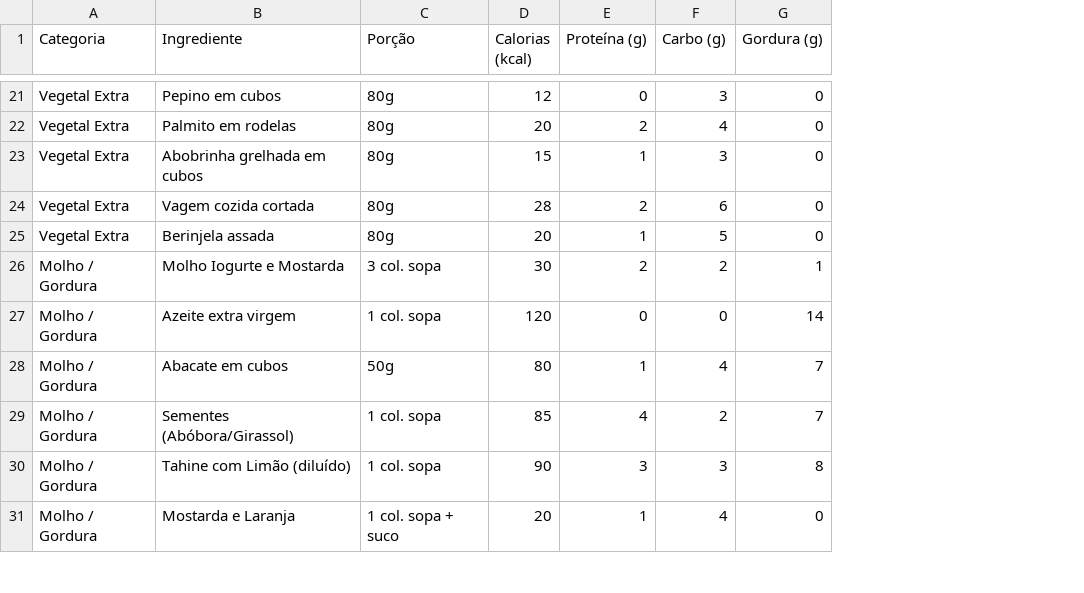
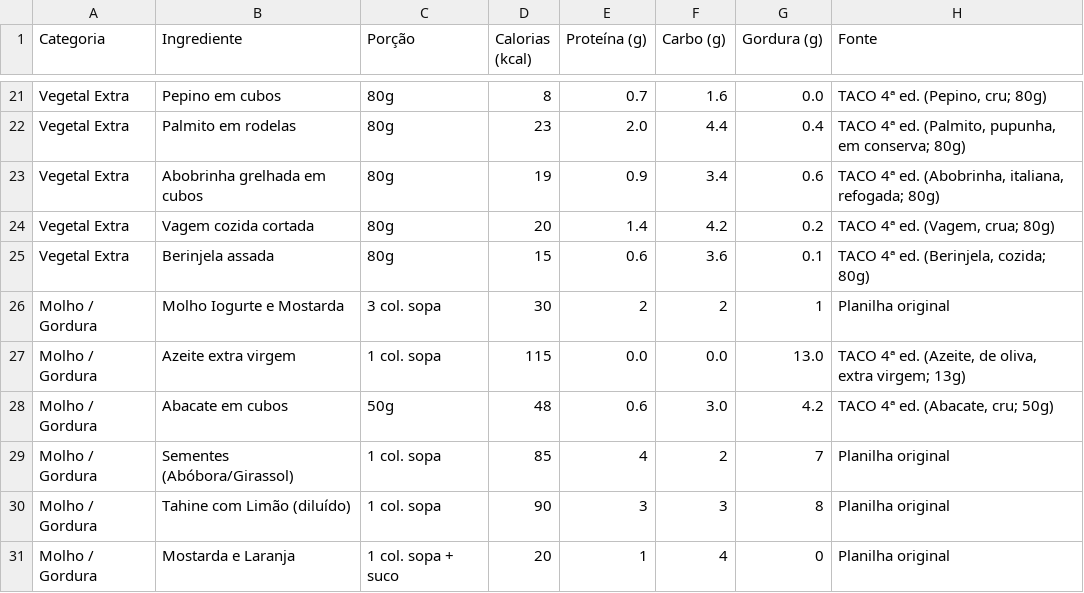
Before and after one commit to BiaValen/PlannerSaudavel, a CSV file: banco de dados/ingredientes_salada.csv, drawn as a sheet; only a part is shown, gaps mark what is left out; the diff covers the shown part only; the diff names each change by its address in the sheet, - before the commit and + after, or states it on an @@ line.

```diff
--- a/banco de dados/ingredientes_salada.csv
+++ b/banco de dados/ingredientes_salada.csv
+column H (Fonte), rows 21-31: TACO 4ª ed. (Pepino, cru; 80g) | TACO 4ª ed. (Palmito, pupunha, em conserva; 80g) | TACO 4ª ed. (Abobrinha, italiana, refogada; 80g) | TACO 4ª ed. (Vagem, crua; 80g) | TACO 4ª ed. (Berinjela, cozida; 80g) | Planilha original | TACO 4ª ed. (Azeite, de oliva, extra virgem; 13g) | TACO 4ª ed. (Abacate, cru; 50g) | Planilha original | Planilha original | Planilha original
-D21 (Calorias (kcal)): 12
+D21 (Calorias (kcal)): 8
-E21 (Proteína (g)): 0
+E21 (Proteína (g)): 0.7
-F21 (Carbo (g)): 3
+F21 (Carbo (g)): 1.6
-G21 (Gordura (g)): 0
+G21 (Gordura (g)): 0.0
-D22 (Calorias (kcal)): 20
+D22 (Calorias (kcal)): 23
-E22 (Proteína (g)): 2
+E22 (Proteína (g)): 2.0
-F22 (Carbo (g)): 4
+F22 (Carbo (g)): 4.4
-G22 (Gordura (g)): 0
+G22 (Gordura (g)): 0.4
-D23 (Calorias (kcal)): 15
+D23 (Calorias (kcal)): 19
-E23 (Proteína (g)): 1
+E23 (Proteína (g)): 0.9
-F23 (Carbo (g)): 3
+F23 (Carbo (g)): 3.4
-G23 (Gordura (g)): 0
+G23 (Gordura (g)): 0.6
-D24 (Calorias (kcal)): 28
+D24 (Calorias (kcal)): 20
-E24 (Proteína (g)): 2
+E24 (Proteína (g)): 1.4
-F24 (Carbo (g)): 6
+F24 (Carbo (g)): 4.2
-G24 (Gordura (g)): 0
+G24 (Gordura (g)): 0.2
-D25 (Calorias (kcal)): 20
+D25 (Calorias (kcal)): 15
-E25 (Proteína (g)): 1
+E25 (Proteína (g)): 0.6
-F25 (Carbo (g)): 5
+F25 (Carbo (g)): 3.6
-G25 (Gordura (g)): 0
+G25 (Gordura (g)): 0.1
-D27 (Calorias (kcal)): 120
+D27 (Calorias (kcal)): 115
-E27 (Proteína (g)): 0
+E27 (Proteína (g)): 0.0
-F27 (Carbo (g)): 0
+F27 (Carbo (g)): 0.0
-G27 (Gordura (g)): 14
+G27 (Gordura (g)): 13.0
-D28 (Calorias (kcal)): 80
+D28 (Calorias (kcal)): 48
-E28 (Proteína (g)): 1
+E28 (Proteína (g)): 0.6
-F28 (Carbo (g)): 4
+F28 (Carbo (g)): 3.0
-G28 (Gordura (g)): 7
+G28 (Gordura (g)): 4.2
```
Also changed, not shown: 67 edited cells elsewhere in this file, 1 other file.
